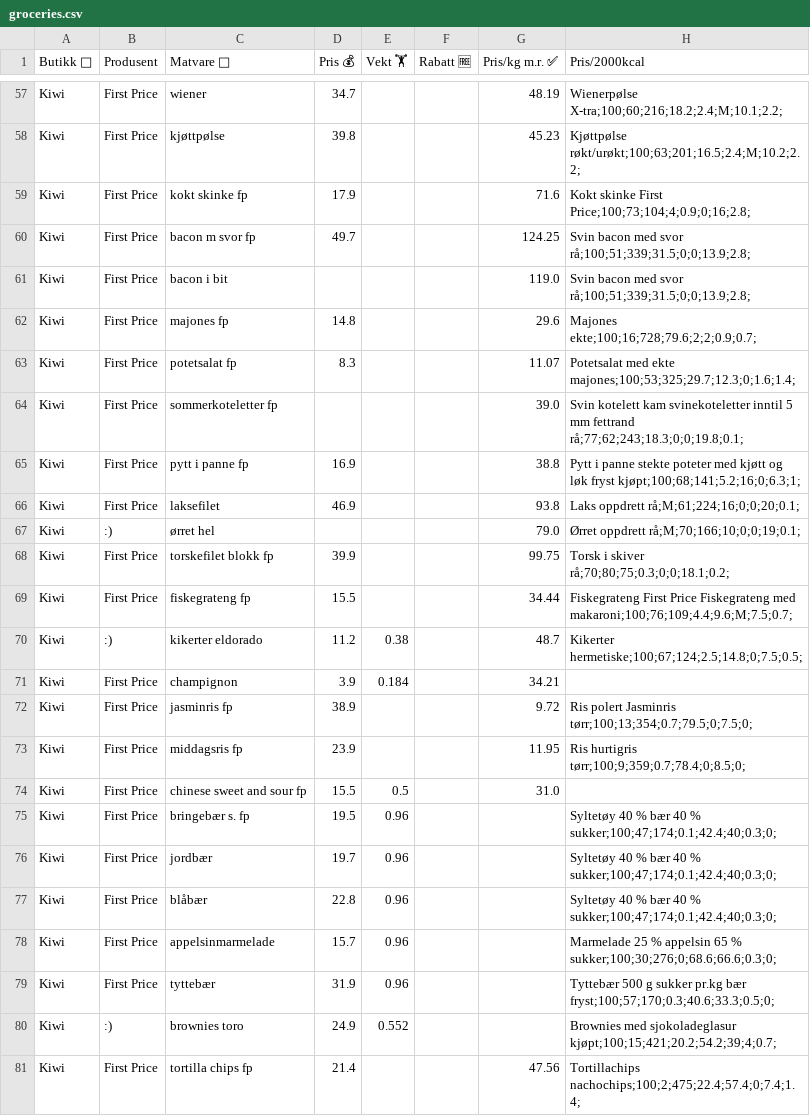
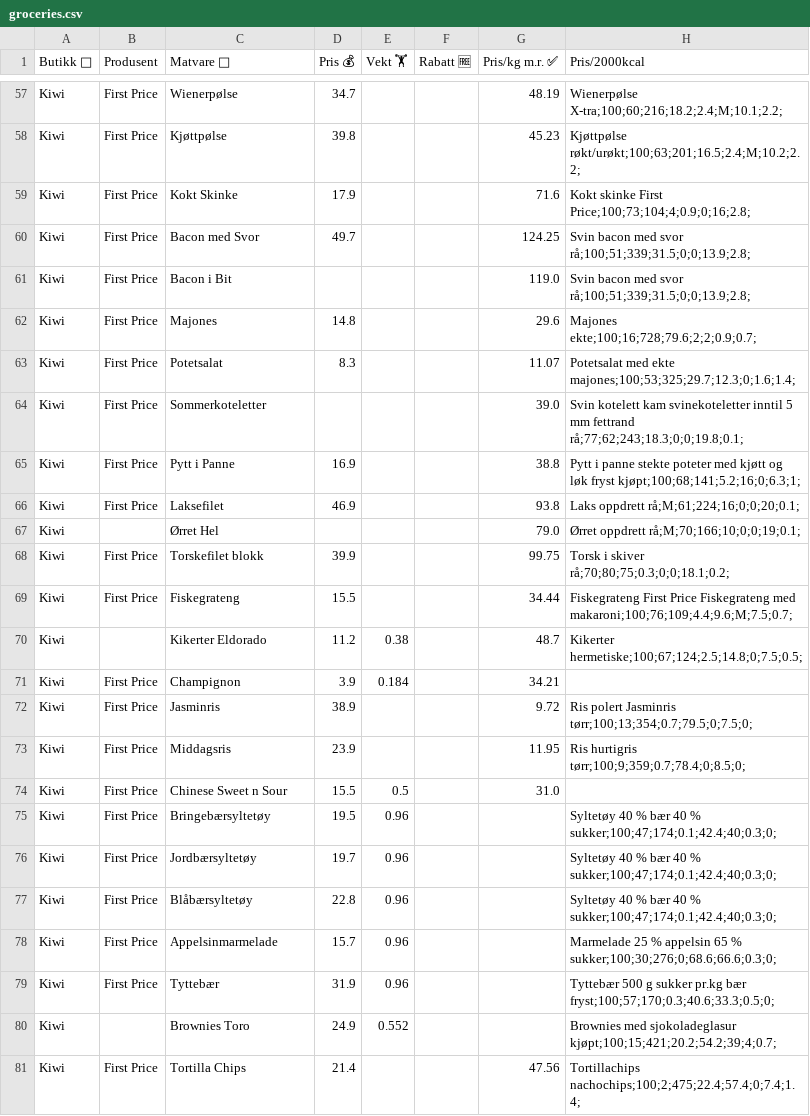
Before and after one commit to kosi-dev/kosi-dev.github.io, a CSV file: assets/groceries/groceries.csv, drawn as a sheet; only a part is shown, gaps mark what is left out; the diff covers the shown part only; the diff names each change by its address in the sheet, - before the commit and + after, or states it on an @@ line.

Commit message:
Update groceries.csv

```diff
--- a/assets/groceries/groceries.csv
+++ b/assets/groceries/groceries.csv
-C57 (Matvare 🍲): wiener
+C57 (Matvare 🍲): Wienerpølse
-C58 (Matvare 🍲): kjøttpølse
+C58 (Matvare 🍲): Kjøttpølse
-C59 (Matvare 🍲): kokt skinke fp
+C59 (Matvare 🍲): Kokt Skinke
-C60 (Matvare 🍲): bacon m svor fp
+C60 (Matvare 🍲): Bacon med Svor
-C61 (Matvare 🍲): bacon i bit
+C61 (Matvare 🍲): Bacon i Bit
-C62 (Matvare 🍲): majones fp
+C62 (Matvare 🍲): Majones
-C63 (Matvare 🍲): potetsalat fp
+C63 (Matvare 🍲): Potetsalat
-C64 (Matvare 🍲): sommerkoteletter fp
+C64 (Matvare 🍲): Sommerkoteletter
-C65 (Matvare 🍲): pytt i panne fp
+C65 (Matvare 🍲): Pytt i Panne
-C66 (Matvare 🍲): laksefilet
+C66 (Matvare 🍲): Laksefilet
-B67 (Produsent): :)
+B67 (Produsent): (empty)
-C67 (Matvare 🍲): ørret hel
+C67 (Matvare 🍲): Ørret Hel
-C68 (Matvare 🍲): torskefilet blokk fp
+C68 (Matvare 🍲): Torskefilet blokk
-C69 (Matvare 🍲): fiskegrateng fp
+C69 (Matvare 🍲): Fiskegrateng
-B70 (Produsent): :)
+B70 (Produsent): (empty)
-C70 (Matvare 🍲): kikerter eldorado
+C70 (Matvare 🍲): Kikerter Eldorado
-C71 (Matvare 🍲): champignon
+C71 (Matvare 🍲): Champignon
-C72 (Matvare 🍲): jasminris fp
+C72 (Matvare 🍲): Jasminris
-C73 (Matvare 🍲): middagsris fp
+C73 (Matvare 🍲): Middagsris
-C74 (Matvare 🍲): chinese sweet and sour fp
+C74 (Matvare 🍲): Chinese Sweet n Sour
-C75 (Matvare 🍲): bringebær s. fp
+C75 (Matvare 🍲): Bringebærsyltetøy
-C76 (Matvare 🍲): jordbær
+C76 (Matvare 🍲): Jordbærsyltetøy
-C77 (Matvare 🍲): blåbær
+C77 (Matvare 🍲): Blåbærsyltetøy
-C78 (Matvare 🍲): appelsinmarmelade
+C78 (Matvare 🍲): Appelsinmarmelade
-C79 (Matvare 🍲): tyttebær
+C79 (Matvare 🍲): Tyttebær
-B80 (Produsent): :)
+B80 (Produsent): (empty)
-C80 (Matvare 🍲): brownies toro
+C80 (Matvare 🍲): Brownies Toro
-C81 (Matvare 🍲): tortilla chips fp
+C81 (Matvare 🍲): Tortilla Chips
```
Also changed, not shown: 51 edited cells elsewhere in this file.
